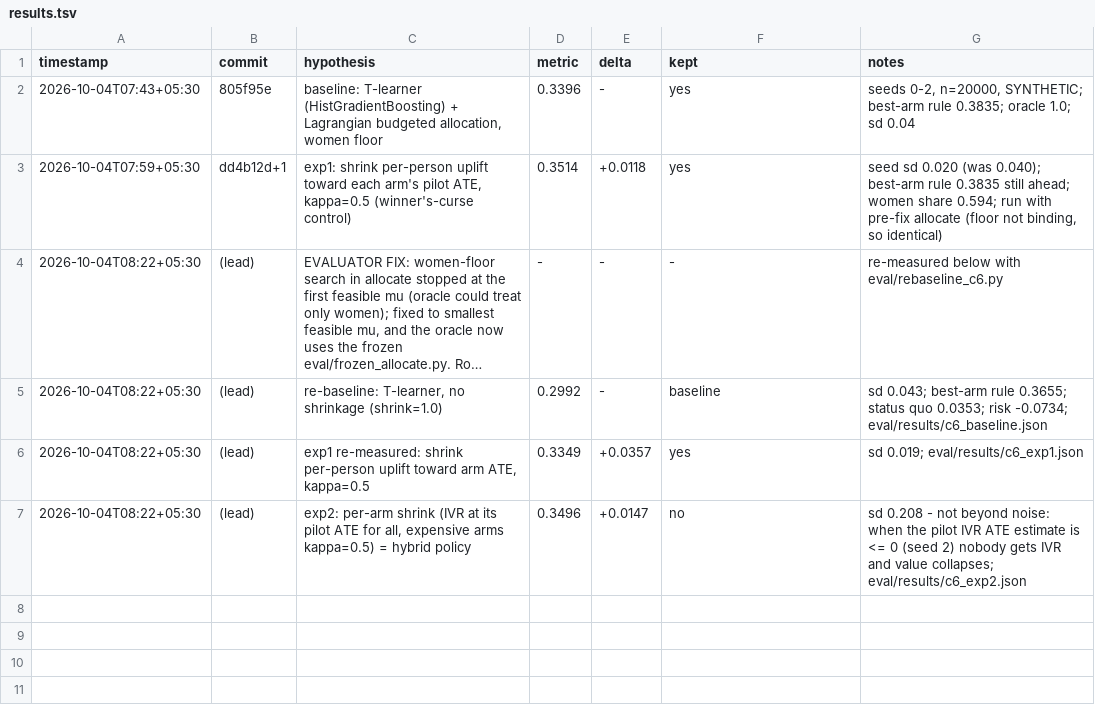
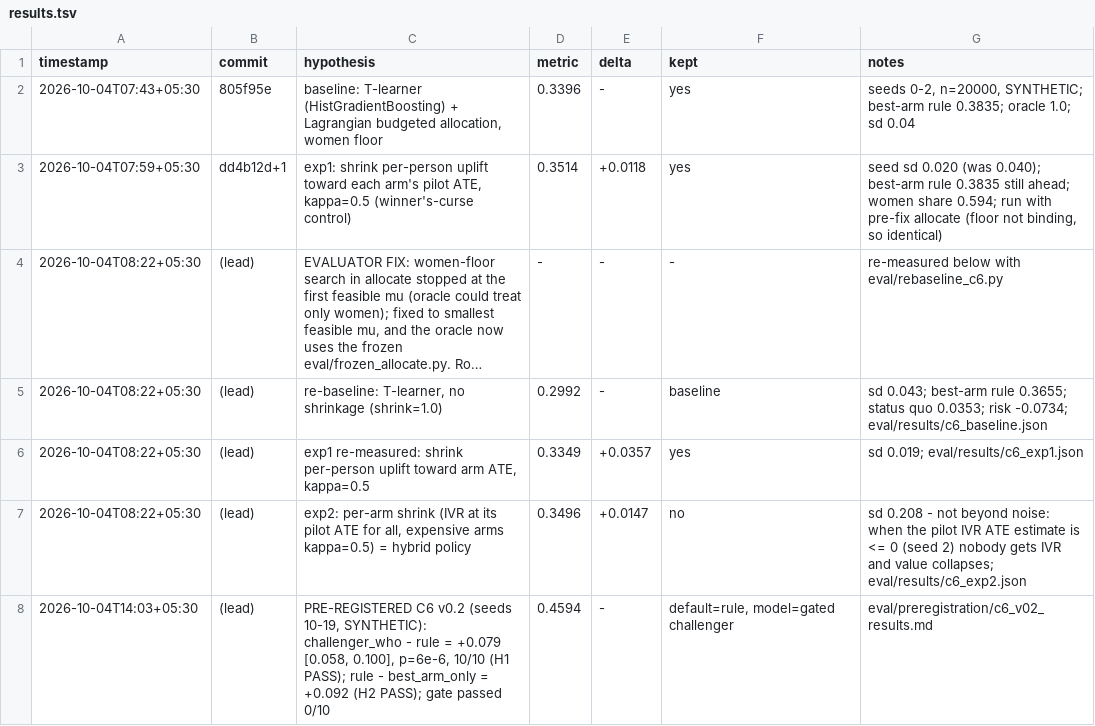
Before and after one commit to imdigitalashish/techfest-2026, a TSV file: india71-t3-finance/components/targeting/autoresearch/results.tsv, drawn as a sheet; long unchanged cells end in …; the diff names each change by its address in the sheet, - before the commit and + after, or states it on an @@ line.

Commit message:
india71-t3-finance: pre-registered C6 v0.2 results — H1 PASS (who-only challenger +0.079 vs rule, SYNTHETIC), H2 PASS; gate passed 0/10; small-pilot failures reported

```diff
--- a/india71-t3-finance/components/targeting/autoresearch/results.tsv
+++ b/india71-t3-finance/components/targeting/autoresearch/results.tsv
+row 8: 2026-10-04T14:03+05:30 | (lead) | PRE-REGISTERED C6 v0.2 (seeds 10-19, SYNTHETIC): challenger_who - rule = +0.079 [0.058, 0.100], p=6e-6, 10/10 (H1 PASS); rule - best_arm_only = +0.092 (H2 PASS); gate passed 0/10 | 0.4594 | - | default=rule, model=gated challenger | eval/preregistration/c6_v02_results.md
```
Also changed, not shown: 3 other files.
